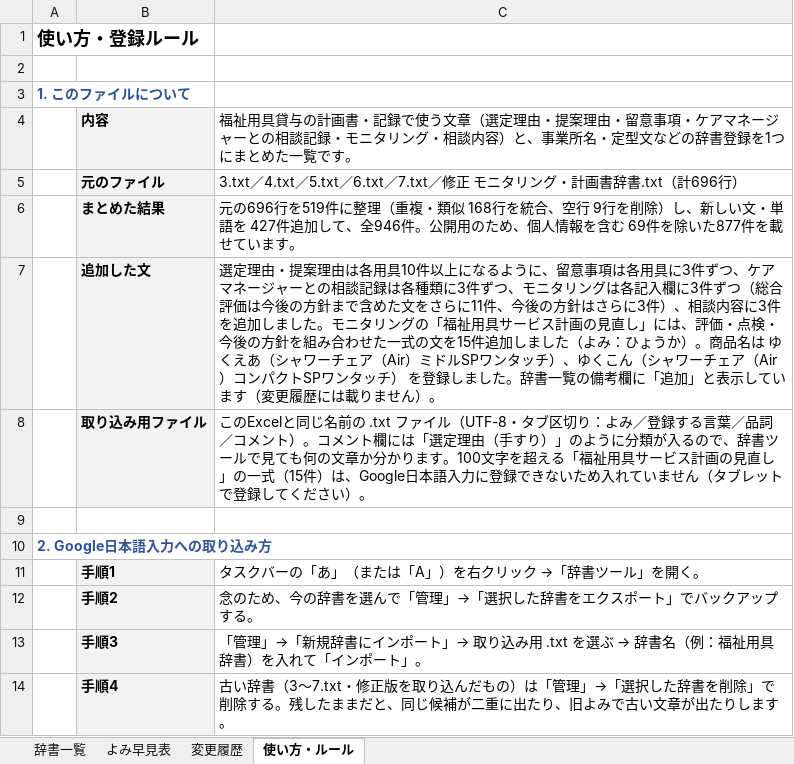
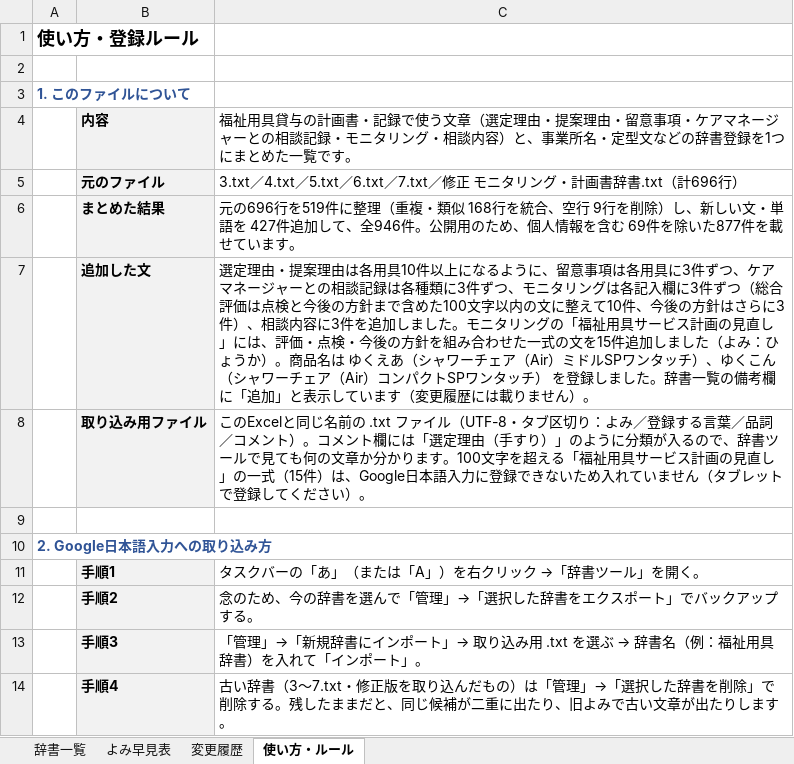
Before and after one commit to akamar08taiyo-bot/fukushi-jisho, an Excel workbook: dictionary/ユーザー辞書_統合版_公開用.xlsx, sheet 使い方・ルール, drawn as a sheet; only a part is shown; values as stored, in another font and other column widths than the file's, no borders; the diff names each change by its address in the sheet, - before the commit and + after, or states it on an @@ line.

```diff
--- a/dictionary/ユーザー辞書_統合版_公開用.xlsx (sheet 使い方・ルール)
+++ b/dictionary/ユーザー辞書_統合版_公開用.xlsx (sheet 使い方・ルール)
-C7: …合評価は今後の方針まで含めた文をさらに11件、今後…
+C7: …合評価は点検と今後の方針まで含めた100文字以内の文に整えて10件、今後…
```
Also changed, not shown: sheet 変更履歴, sheet 辞書一覧, 3 other files.
